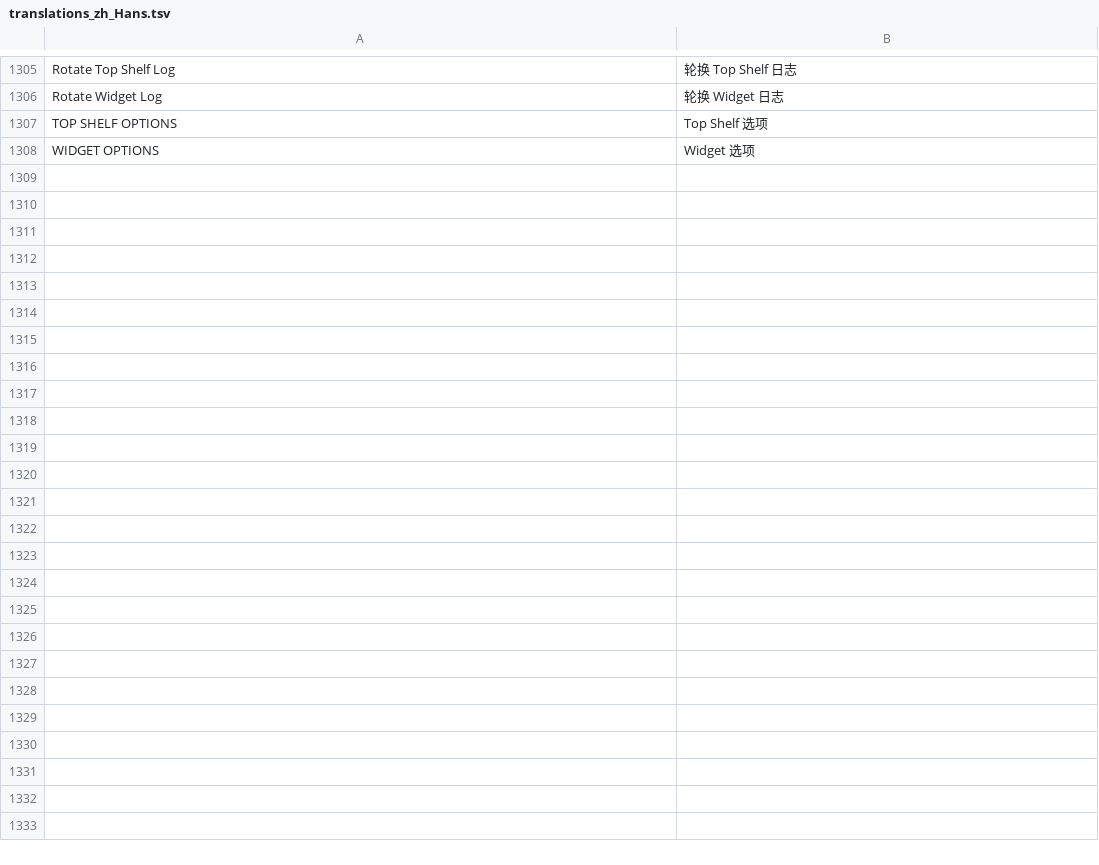
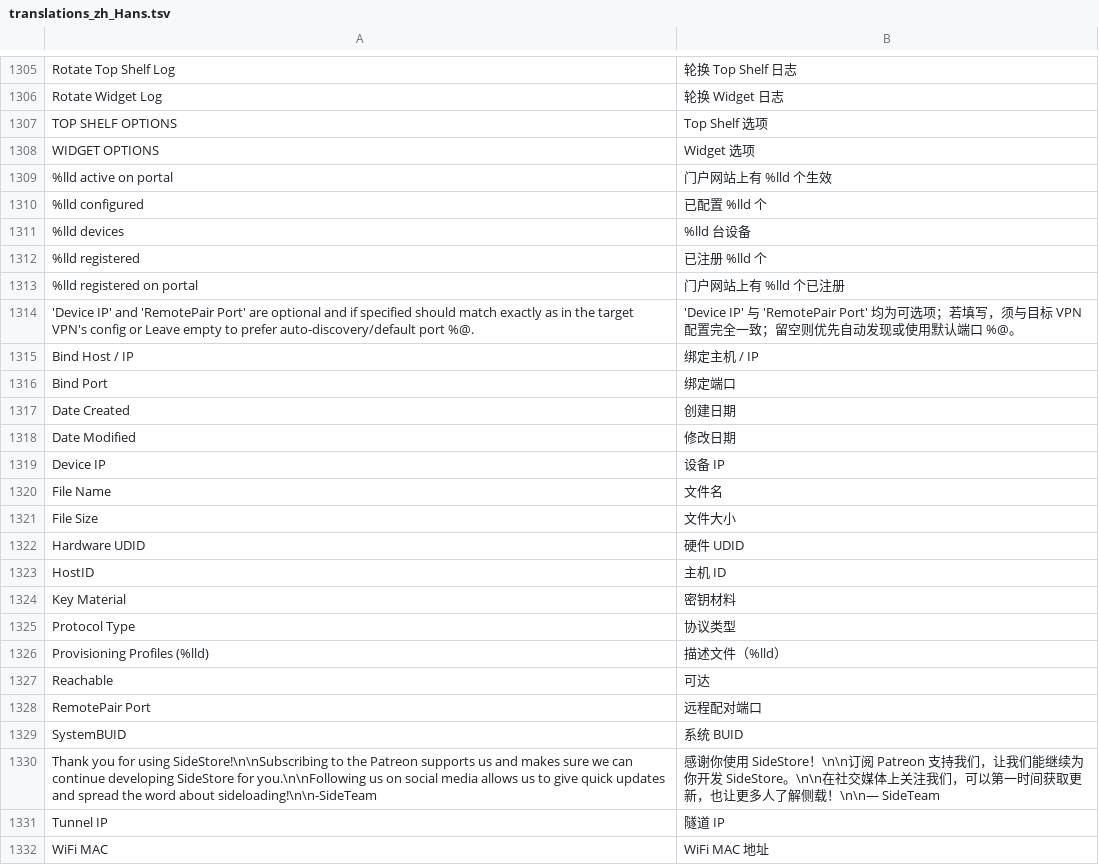
Before and after one commit to Klee7792/SideStore, a TSV file: scripts/i18n/translations_zh_Hans.tsv, drawn as a sheet; only a part is shown, gaps mark what is left out; the diff names each change by its address in the sheet, - before the commit and + after, or states it on an @@ line.

Commit message:
i18n: localize pairing file rows, feedback sheet, interpolated counters
真机验收（build #5，覆盖率 90%+）后暴露的剩余未译项，按根因分三类修复：

1. helper 收 String 导致 Text(String) 不查本地化表（与 toggleRow 同类）
   - metadataRow / infoRow / identifierRow 的 label 参数改为 LocalizedStringKey
   - BackgroundServiceMode.subtitle 改为 LocalizedStringKey

2. UIKit 的 UIAlertController/UIAlertAction 不查本地化表
   - 发送反馈 action sheet 的 6 处裸字符串包上 NSLocalizedString

3. Text("\\(x) literal") 插值串被提取器跳过，key 从未进译表
   - 7 处重构为 Text(verbatim: String(format: NSLocalizedString(...), x))，
     不依赖 SwiftUI LocalizedStringKey 插值的内部占位符格式

4. UITextView.text 不受 nib <NibName>.strings 覆盖机制影响
   - Patreon 说明正文改为 awakeFromNib 里 NSLocalizedString 运行时赋值

同时把 metadataRow/infoRow/identifierRow/networkConfigRow 注册进
extract_strings.py 的 LOCALIZABLE_FUNC_PARAMS（networkConfigRow 的 label
本就是 LocalizedStringKey，只是从未被抽取）。

新增 24 条翻译，Localizable.strings 1292 -> 1316 条（1281 已译 / 35 保留英文）。

```diff
--- a/scripts/i18n/translations_zh_Hans.tsv
+++ b/scripts/i18n/translations_zh_Hans.tsv
+row 1309: %lld active on portal | 门户网站上有 %lld 个生效
+row 1310: %lld configured | 已配置 %lld 个
+row 1311: %lld devices | %lld 台设备
+row 1312: %lld registered | 已注册 %lld 个
+row 1313: %lld registered on portal | 门户网站上有 %lld 个已注册
+row 1314: 'Device IP' and 'RemotePair Port' are optional and if specified should match exactly as in the target VPN's config or Leave empty to prefer auto-discovery/default port %@. | 'Device IP' 与 'RemotePair Port' 均为可选项；若填写，须与目标 VPN 配置完全一致；留空则优先自动发现或使用默认端口 %@。
+row 1315: Bind Host / IP | 绑定主机 / IP
+row 1316: Bind Port | 绑定端口
+row 1317: Date Created | 创建日期
+row 1318: Date Modified | 修改日期
+row 1319: Device IP | 设备 IP
+row 1320: File Name | 文件名
+row 1321: File Size | 文件大小
+row 1322: Hardware UDID | 硬件 UDID
+row 1323: HostID | 主机 ID
+row 1324: Key Material | 密钥材料
+row 1325: Protocol Type | 协议类型
+row 1326: Provisioning Profiles (%lld) | 描述文件（%lld）
+row 1327: Reachable | 可达
+row 1328: RemotePair Port | 远程配对端口
+row 1329: SystemBUID | 系统 BUID
+row 1330: Thank you for using SideStore!\n\nSubscribing to the Patreon supports us and makes sure we can continue developing SideStore for you.\n\nFollowing us on social media allows us to give quick updates and spread the word about sideloading!\n\n-SideTeam | 感谢你使用 SideStore！\n\n订阅 Patreon 支持我们，让我们能继续为你开发 SideStore。\n\n在社交媒体上关注我们，可以第一时间获取更新，也让更多人了解侧载！\n\n— SideTeam
+row 1331: Tunnel IP | 隧道 IP
+row 1332: WiFi MAC | WiFi MAC 地址
```
Also changed, not shown: 10 other files.
